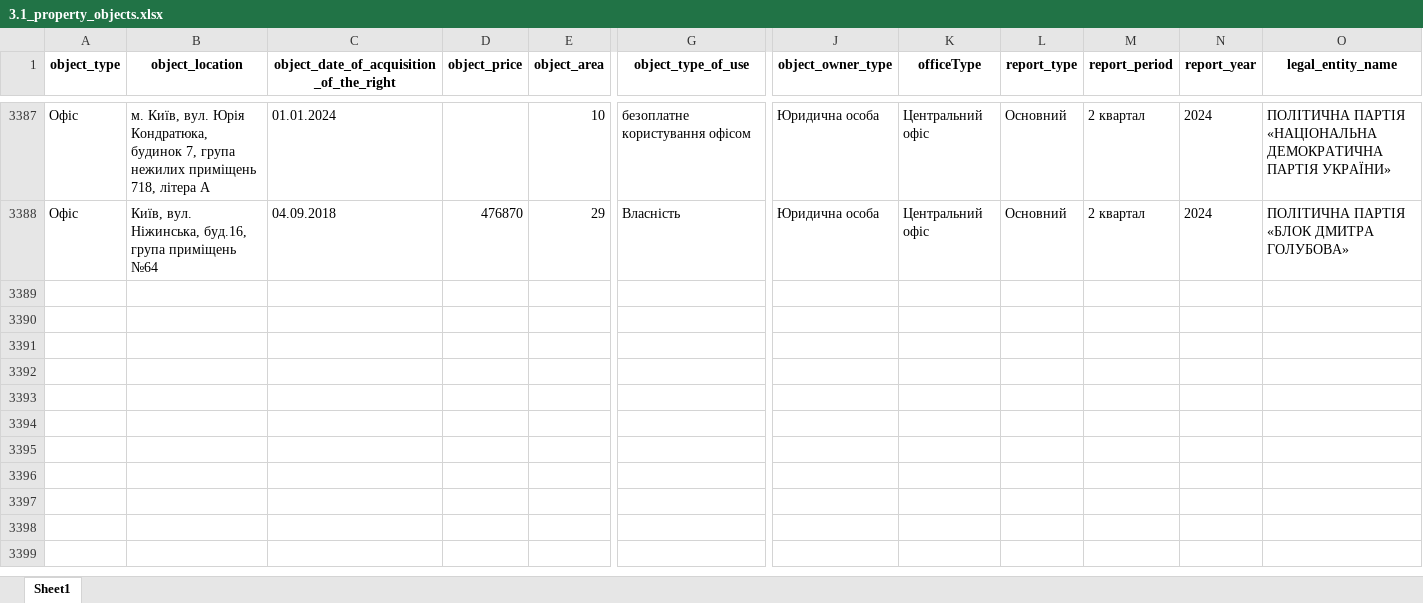
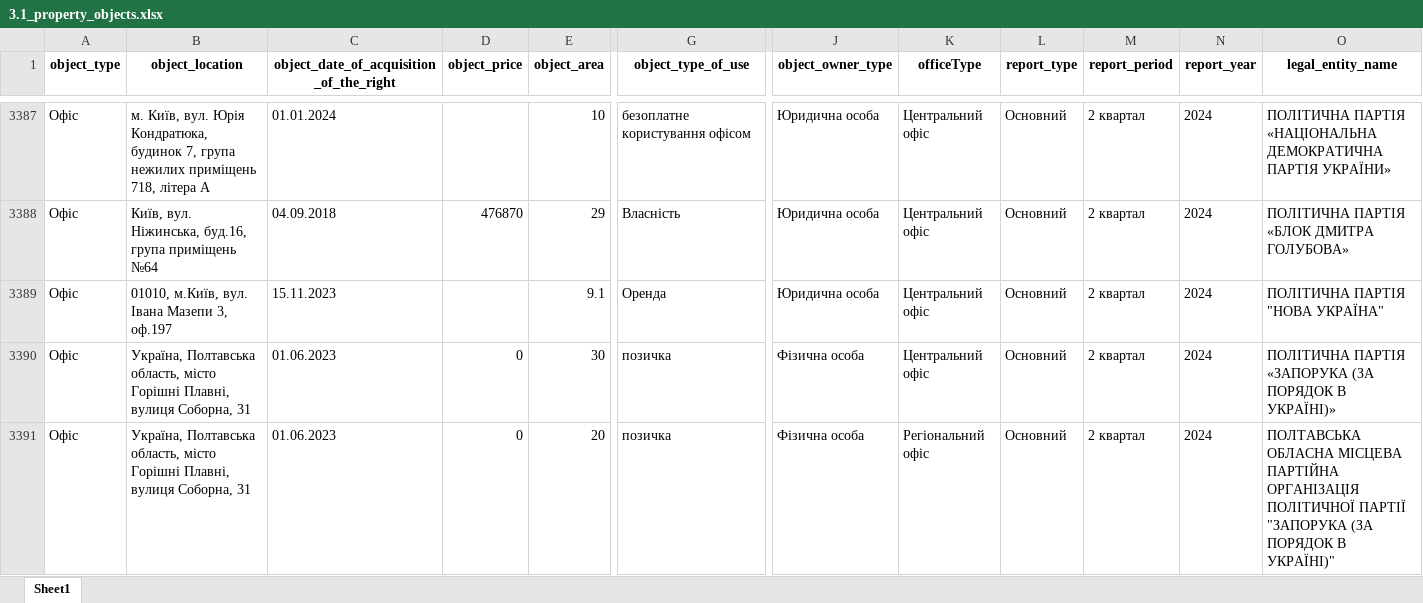
Before and after one commit to texty/politdata_nazk_tables, an Excel workbook: data/excel_tables/3.1_property_objects.xlsx, sheet Sheet1, drawn as a sheet; only a part is shown, gaps mark what is left out; values as stored, in another font and other column widths than the file's, no borders; rows hold the shown columns only; the diff names each change by its address in the sheet, - before the commit and + after, or states it on an @@ line.

```diff
--- a/data/excel_tables/3.1_property_objects.xlsx (sheet Sheet1)
+++ b/data/excel_tables/3.1_property_objects.xlsx (sheet Sheet1)
+row 3389: Офіс | 01010, м.Київ, вул. Івана Мазепи 3, оф.197 | 15.11.2023 |  | 9.1 | Оренда | Юридична особа | Центральний офіс | Основний | 2 квартал | 2024 | ПОЛІТИЧНА ПАРТІЯ "НОВА УКРАЇНА"
+row 3390: Офіс | Україна, Полтавська область, місто Горішні Плавні, вулиця Соборна, 31 | 01.06.2023 | 0 | 30 | позичка | Фізична особа | Центральний офіс | Основний | 2 квартал | 2024 | ПОЛІТИЧНА ПАРТІЯ «ЗАПОРУКА (ЗА ПОРЯДОК В УКРАЇНІ)»
+row 3391: Офіс | Україна, Полтавська область, місто Горішні Плавні, вулиця Соборна, 31 | 01.06.2023 | 0 | 20 | позичка | Фізична особа | Регіональний офіс | Основний | 2 квартал | 2024 | ПОЛТАВСЬКА ОБЛАСНА МІСЦЕВА ПАРТІЙНА ОРГАНІЗАЦІЯ ПОЛІТИЧНОЇ ПАРТІЇ "ЗАПОРУКА (ЗА ПОРЯДОК В УКРАЇНІ)"
```
Also changed, not shown: data/excel_tables/0_files_where_to_look_for_local_parties.xlsx, data/excel_tables/0_reports_per_period_per_party.xlsx, 19 other files.
